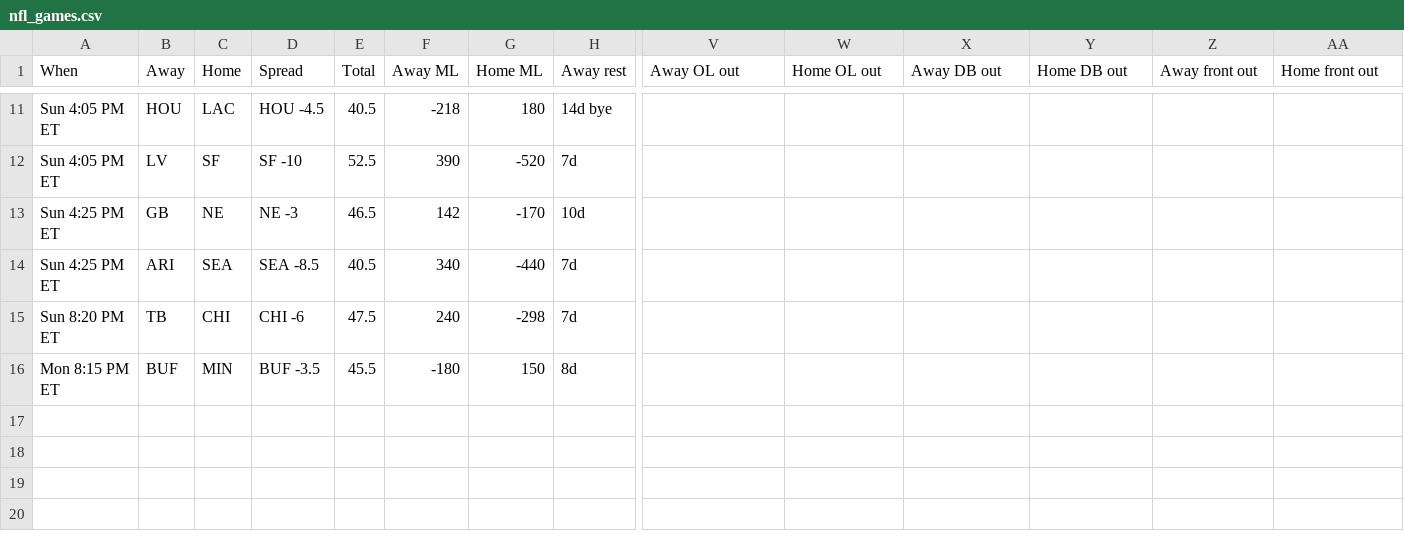
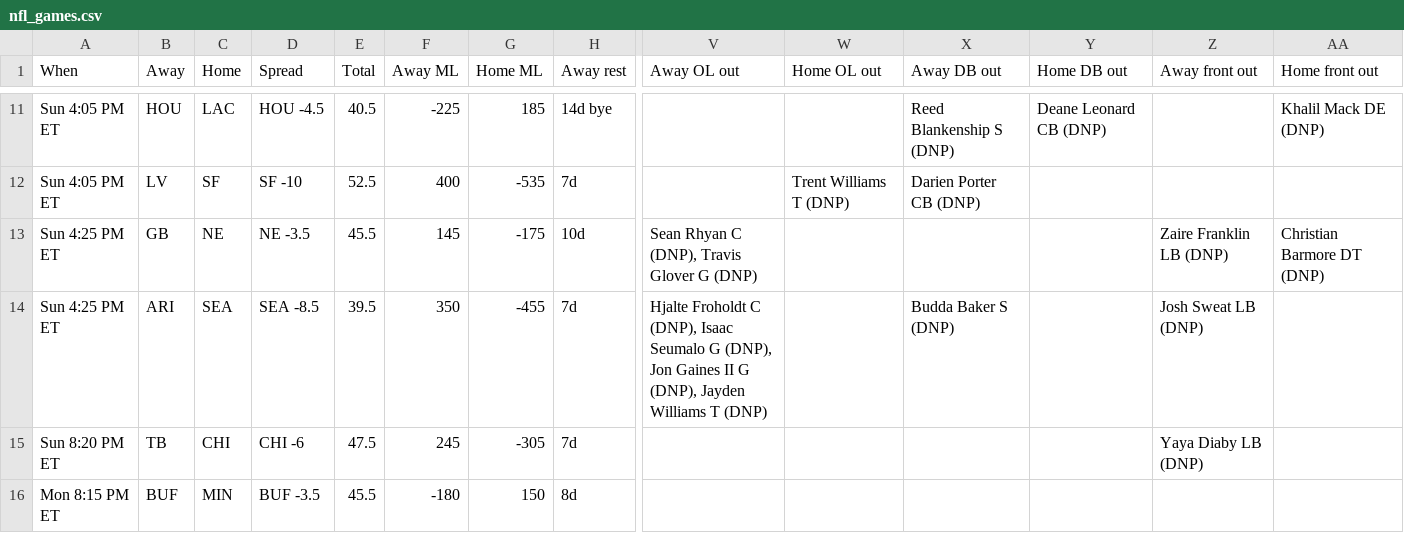
Before and after one commit to ECC370/stats, a CSV file: data/nfl_games.csv, drawn as a sheet; only a part is shown, gaps mark what is left out; the diff covers the shown part only; the diff names each change by its address in the sheet, - before the commit and + after, or states it on an @@ line.

```diff
--- a/data/nfl_games.csv
+++ b/data/nfl_games.csv
-F11 (Away ML): -218
+F11 (Away ML): -225
-G11 (Home ML): 180
+G11 (Home ML): 185
-X11 (Away DB out): (empty)
+X11 (Away DB out): Reed Blankenship S (DNP)
-Y11 (Home DB out): (empty)
+Y11 (Home DB out): Deane Leonard CB (DNP)
-AA11 (Home front out): (empty)
+AA11 (Home front out): Khalil Mack DE (DNP)
-F12 (Away ML): 390
+F12 (Away ML): 400
-G12 (Home ML): -520
+G12 (Home ML): -535
-W12 (Home OL out): (empty)
+W12 (Home OL out): Trent Williams T (DNP)
-X12 (Away DB out): (empty)
+X12 (Away DB out): Darien Porter CB (DNP)
-D13 (Spread): NE -3
+D13 (Spread): NE -3.5
-E13 (Total): 46.5
+E13 (Total): 45.5
-F13 (Away ML): 142
+F13 (Away ML): 145
-G13 (Home ML): -170
+G13 (Home ML): -175
-V13 (Away OL out): (empty)
+V13 (Away OL out): Sean Rhyan C (DNP), Travis Glover G (DNP)
-Z13 (Away front out): (empty)
+Z13 (Away front out): Zaire Franklin LB (DNP)
-AA13 (Home front out): (empty)
+AA13 (Home front out): Christian Barmore DT (DNP)
-E14 (Total): 40.5
+E14 (Total): 39.5
-F14 (Away ML): 340
+F14 (Away ML): 350
-G14 (Home ML): -440
+G14 (Home ML): -455
-V14 (Away OL out): (empty)
+V14 (Away OL out): Hjalte Froholdt C (DNP), Isaac Seumalo G (DNP), Jon Gaines II G (DNP), Jayden Williams T (DNP)
-X14 (Away DB out): (empty)
+X14 (Away DB out): Budda Baker S (DNP)
-Z14 (Away front out): (empty)
+Z14 (Away front out): Josh Sweat LB (DNP)
-F15 (Away ML): 240
+F15 (Away ML): 245
-G15 (Home ML): -298
+G15 (Home ML): -305
-Z15 (Away front out): (empty)
+Z15 (Away front out): Yaya Diaby LB (DNP)
```
Also changed, not shown: 31 edited cells elsewhere in this file, data/nba_gamelog_2.csv, data/nba_gamelog_3.csv, 18 other files.
